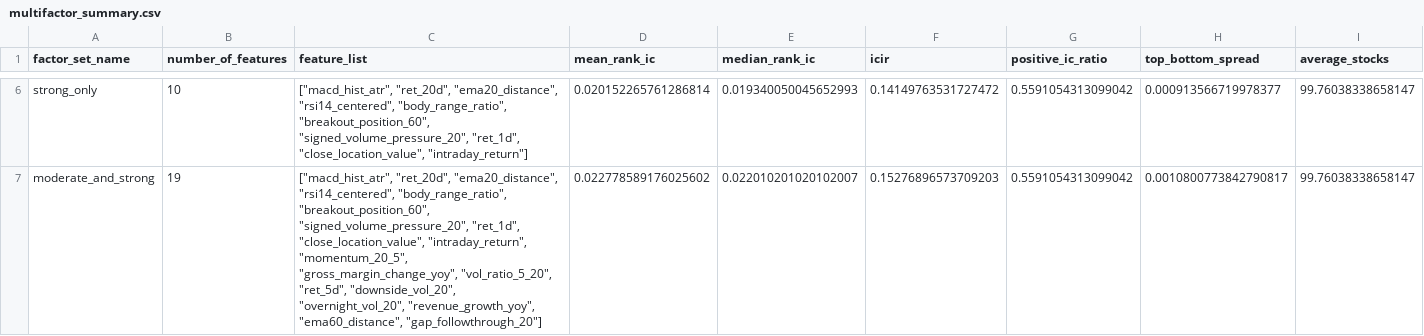
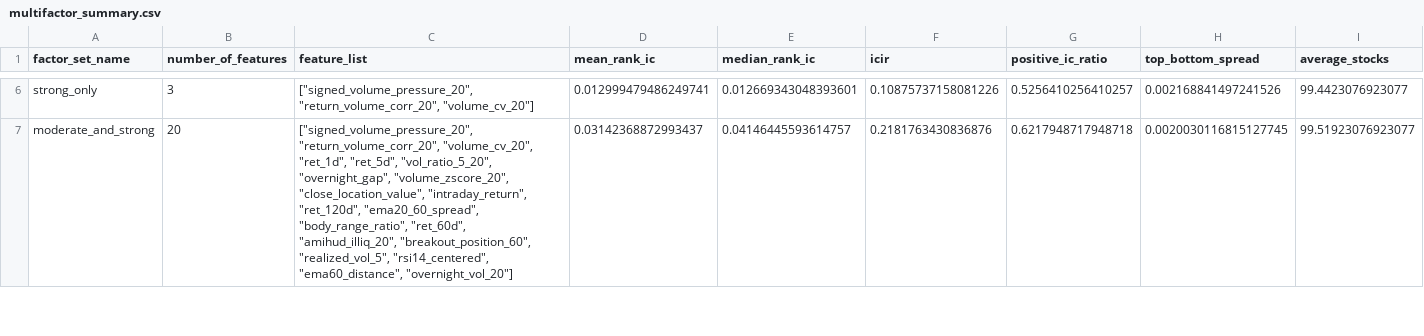
Before and after one commit to wz13814990585-sudo/CS5-6, a CSV file: outputs/factor_analysis/multifactor_summary.csv, drawn as a sheet; only a part is shown, gaps mark what is left out; the diff covers the shown part only; the diff names each change by its address in the sheet, - before the commit and + after, or states it on an @@ line.

```diff
--- a/outputs/factor_analysis/multifactor_summary.csv
+++ b/outputs/factor_analysis/multifactor_summary.csv
-B6 (number_of_features): 10
+B6 (number_of_features): 3
-C6 (feature_list): ["macd_hist_atr", "ret_20d", "ema20_distance", "rsi14_centered", "body_range_ratio", "breakout_position_60", "signed_volume_pressure_20", "ret_1d", "close_location_value", "intraday_return"]
+C6 (feature_list): ["signed_volume_pressure_20", "return_volume_corr_20", "volume_cv_20"]
-D6 (mean_rank_ic): 0.020152265761286814
+D6 (mean_rank_ic): 0.012999479486249741
-E6 (median_rank_ic): 0.019340050045652993
+E6 (median_rank_ic): 0.012669343048393601
-F6 (icir): 0.14149763531727472
+F6 (icir): 0.10875737158081226
-G6 (positive_ic_ratio): 0.5591054313099042
+G6 (positive_ic_ratio): 0.5256410256410257
-H6 (top_bottom_spread): 0.000913566719978377
+H6 (top_bottom_spread): 0.002168841497241526
-I6 (average_stocks): 99.76038338658147
+I6 (average_stocks): 99.4423076923077
-B7 (number_of_features): 19
+B7 (number_of_features): 20
-C7 (feature_list): ["macd_hist_atr", "ret_20d", "ema20_distance", "rsi14_centered", "body_range_ratio", "breakout_position_60", "signed_volume_pressure_20", "ret_1d", "close_location_value", "intraday_return", "momentum_20_5", "gross_margin_change_yoy", "vol_ratio_5_20", "ret_5d", "downside_vol_20", "overnight_vol_20", "revenue_growth_yoy", "ema60_distance", "gap_followthrough_20"]
+C7 (feature_list): ["signed_volume_pressure_20", "return_volume_corr_20", "volume_cv_20", "ret_1d", "ret_5d", "vol_ratio_5_20", "overnight_gap", "volume_zscore_20", "close_location_value", "intraday_return", "ret_120d", "ema20_60_spread", "body_range_ratio", "ret_60d", "amihud_illiq_20", "breakout_position_60", "realized_vol_5", "rsi14_centered", "ema60_distance", "overnight_vol_20"]
-D7 (mean_rank_ic): 0.022778589176025602
+D7 (mean_rank_ic): 0.03142368872993437
-E7 (median_rank_ic): 0.022010201020102007
+E7 (median_rank_ic): 0.04146445593614757
-F7 (icir): 0.15276896573709203
+F7 (icir): 0.2181763430836876
-G7 (positive_ic_ratio): 0.5591054313099042
+G7 (positive_ic_ratio): 0.6217948717948718
-H7 (top_bottom_spread): 0.0010800773842790817
+H7 (top_bottom_spread): 0.0020030116815127745
-I7 (average_stocks): 99.76038338658147
+I7 (average_stocks): 99.51923076923077
```
Also changed, not shown: 71 edited cells elsewhere in this file, outputs/factor_analysis/target_validation_samples.csv, 29 other files.
